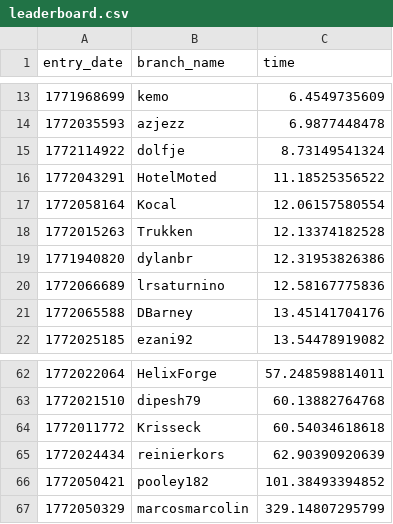
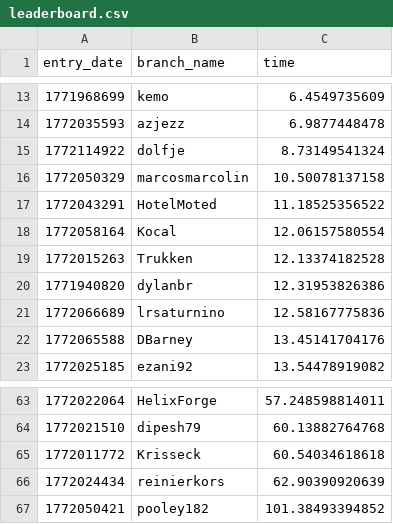
Before and after one commit to gabidj/100-million-row-challenge, a CSV file: leaderboard.csv, drawn as a sheet; only a part is shown, gaps mark what is left out.

Commit message:
Update leaderboard

```diff
--- a/leaderboard.csv
+++ b/leaderboard.csv
@@ -15,2 +15,3 @@ entry_date,branch_name,time
 1772114922,dolfje,8.73149541324
+1772050329,marcosmarcolin,10.50078137158
 1772043291,HotelMoted,11.18525356522
@@ -66,2 +67 @@ entry_date,branch_name,time
 1772050421,pooley182,101.38493394852
-1772050329,marcosmarcolin,329.14807295799
```
